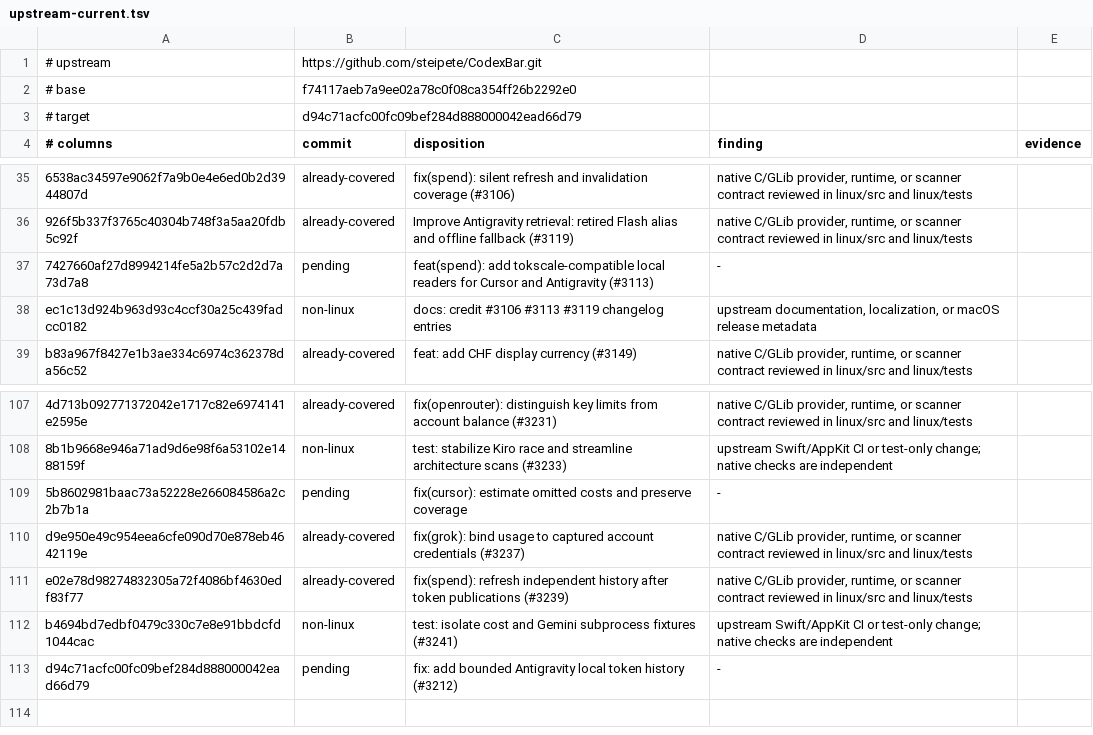
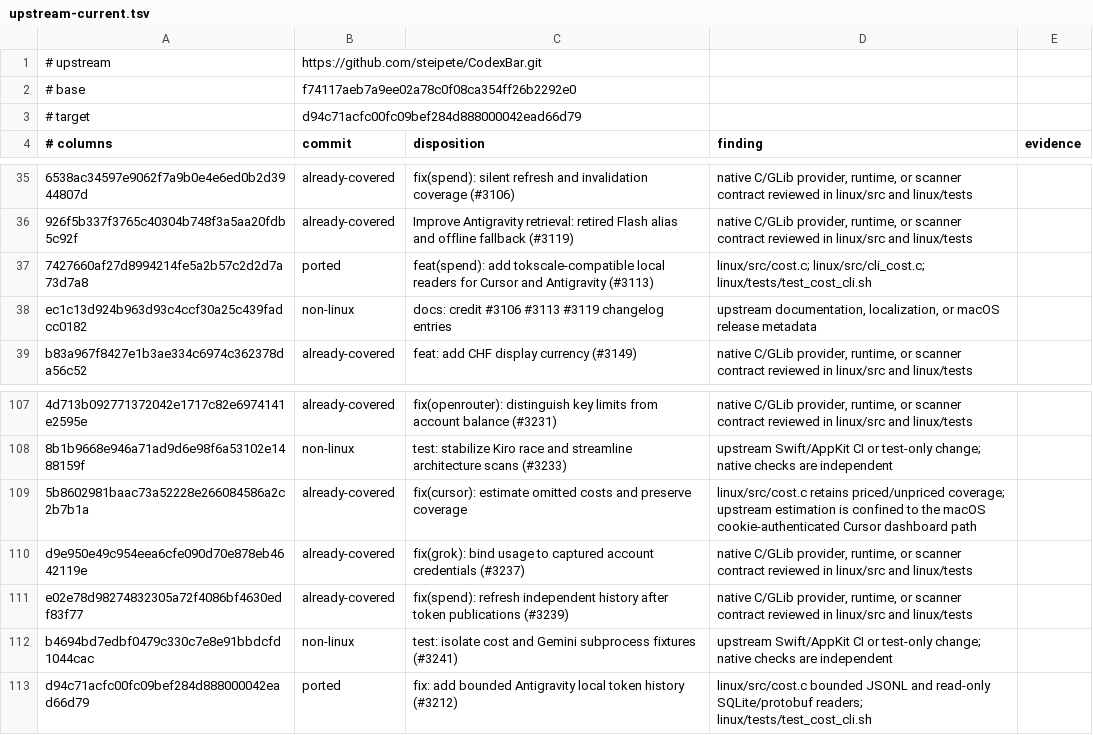
Before and after one commit to WhiteHades/CodexBar-linux, a TSV file: audit/upstream-current.tsv, drawn as a sheet; only a part is shown, gaps mark what is left out; the diff names each change by its address in the sheet, - before the commit and + after, or states it on an @@ line.

Commit message:
feat: port local cursor and antigravity history

```diff
--- a/audit/upstream-current.tsv
+++ b/audit/upstream-current.tsv
-B37 (commit): pending
+B37 (commit): ported
-D37 (finding): -
+D37 (finding): linux/src/cost.c; linux/src/cli_cost.c; linux/tests/test_cost_cli.sh
-B109 (commit): pending
+B109 (commit): already-covered
-D109 (finding): -
+D109 (finding): linux/src/cost.c retains priced/unpriced coverage; upstream estimation is confined to the macOS cookie-authenticated Cursor dashboard path
-B113 (commit): pending
+B113 (commit): ported
-D113 (finding): -
+D113 (finding): linux/src/cost.c bounded JSONL and read-only SQLite/protobuf readers; linux/tests/test_cost_cli.sh
```
Also changed, not shown: 4 other files.
